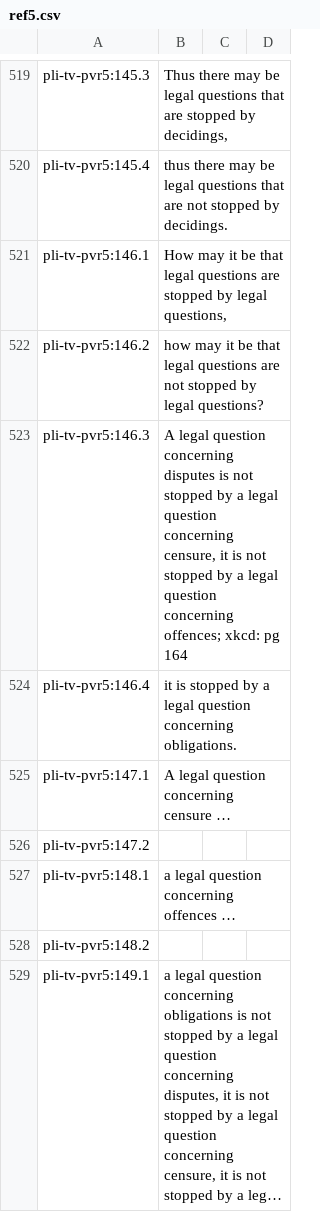
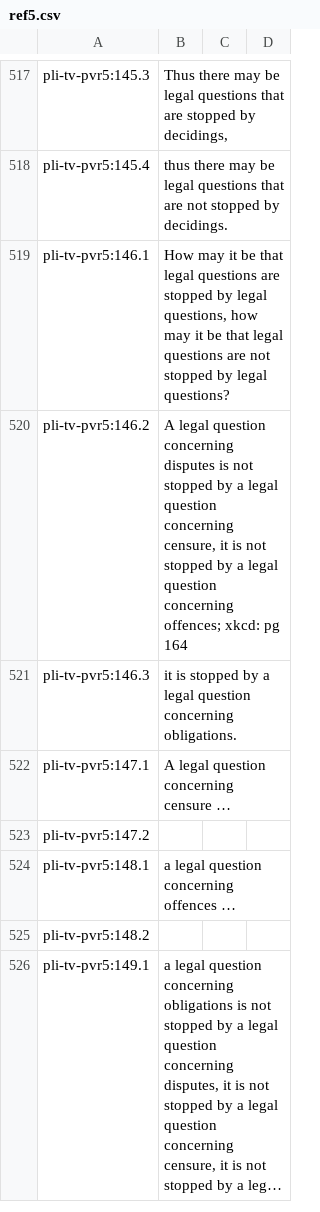
Before and after one commit to mtnadi/suttacentral-scripts, a CSV file: daff-fun/ref5.csv, drawn as a sheet; only a part is shown, gaps mark what is left out; long unchanged cells end in …; the diff covers the shown part only.

Commit message:
fix segment ref5

```diff
--- a/daff-fun/ref5.csv
+++ b/daff-fun/ref5.csv
@@ -520,6 +518,5 @@ pli-tv-pvr5:145.3	Thus there may be legal questions that are stopped by deciding
 pli-tv-pvr5:145.4	thus there may be legal questions that are not stopped by decidings.		
-pli-tv-pvr5:146.1	How may it be that legal questions are stopped by legal questions,		
-pli-tv-pvr5:146.2	how may it be that legal questions are not stopped by legal questions?		
-pli-tv-pvr5:146.3	A legal question concerning disputes is not stopped by a legal question concerning censure, it is not stopped by a legal question concerning offences; xkcd: pg 164		
-pli-tv-pvr5:146.4	it is stopped by a legal question concerning obligations.		
+pli-tv-pvr5:146.1	How may it be that legal questions are stopped by legal questions, how may it be that legal questions are not stopped by legal questions?		
+pli-tv-pvr5:146.2	A legal question concerning disputes is not stopped by a legal question concerning censure, it is not stopped by a legal question concerning offences; xkcd: pg 164		
+pli-tv-pvr5:146.3	it is stopped by a legal question concerning obligations.		
 pli-tv-pvr5:147.1	A legal question concerning censure …		
```
Also changed, not shown: 1 added row, 2 removed rows and 17 edited cells elsewhere in this file.
